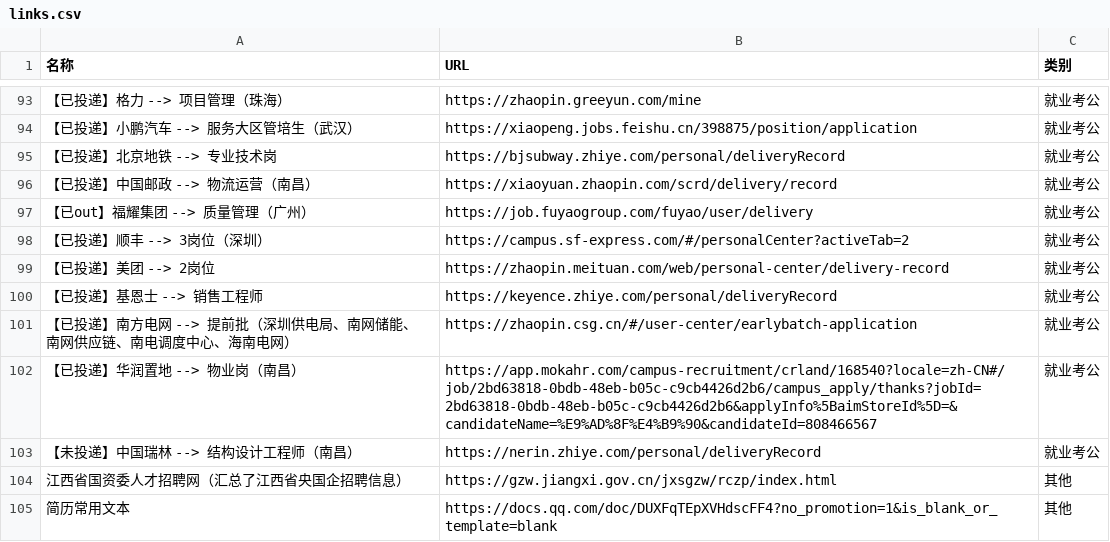
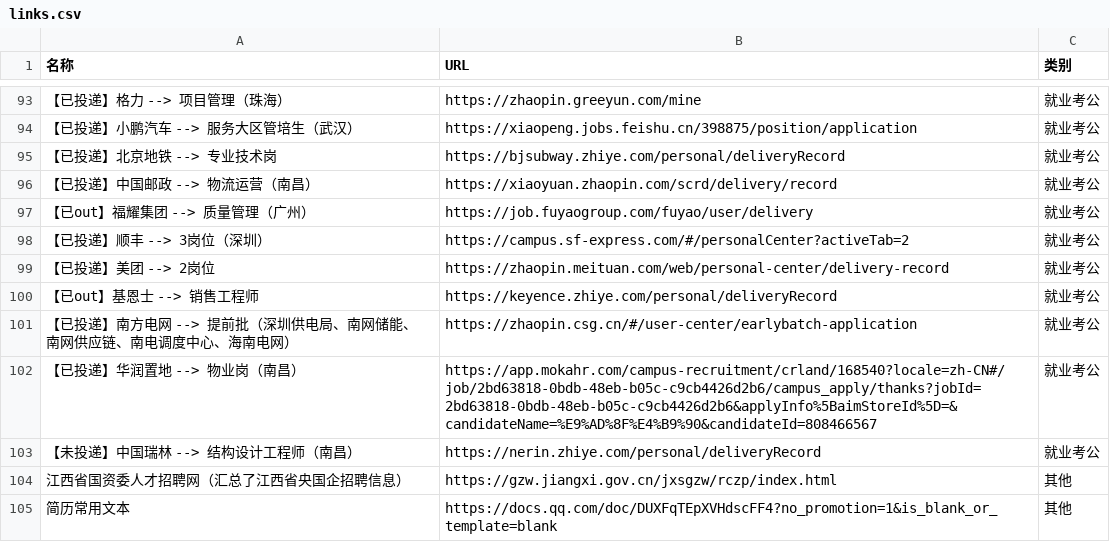
Before and after one commit to wwff3170-debug/link-manager, a CSV file: links.csv, drawn as a sheet; only a part is shown, gaps mark what is left out; the diff names each change by its address in the sheet, - before the commit and + after, or states it on an @@ line.

Commit message:
更新链接数据

```diff
--- a/links.csv
+++ b/links.csv
-A100 (名称): 【已投递】基恩士 --> 销售工程师
+A100 (名称): 【已out】基恩士 --> 销售工程师
```
